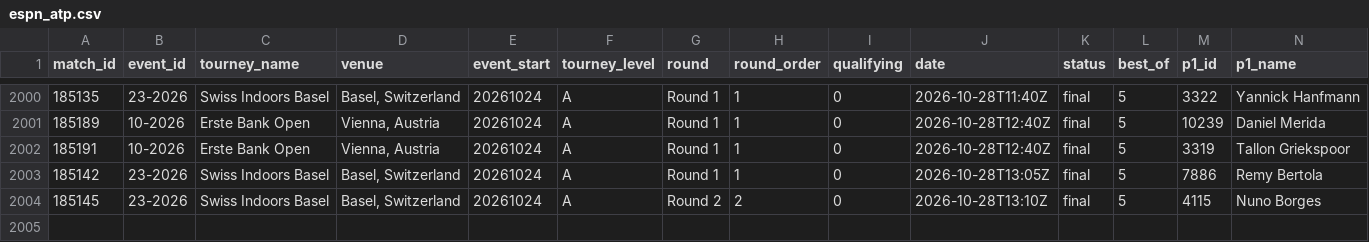
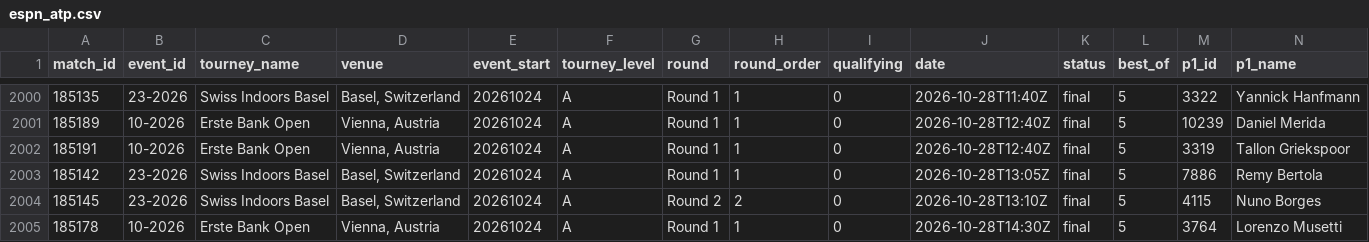
Before and after one commit to Hrivasek/tenis-predikce, a CSV file: data/espn_atp.csv, drawn as a sheet; only a part is shown, gaps mark what is left out; rows hold the shown columns only; the diff names each change by its address in the sheet, - before the commit and + after, or states it on an @@ line.

```diff
--- a/data/espn_atp.csv
+++ b/data/espn_atp.csv
+row 2005: 185178 | 10-2026 | Erste Bank Open | Vienna, Austria | 20261024 | A | Round 1 | 1 | 0 | 2026-10-28T14:30Z | final | 5 | 3764 | Lorenzo Musetti
```
Also changed, not shown: data/predictions.csv, 1 other file.
